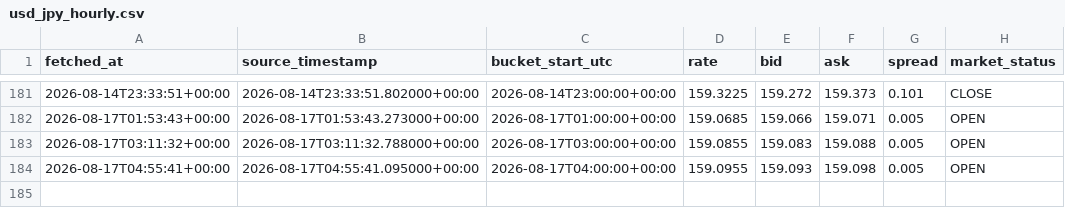
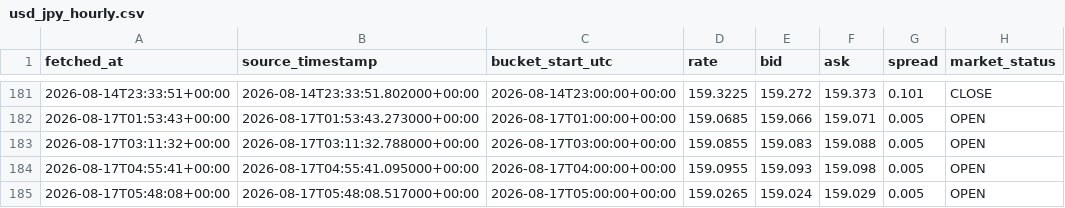
Before and after one commit to yu1Ro5/quant-lab-data, a CSV file: data/usd_jpy_hourly.csv, drawn as a sheet; only a part is shown, gaps mark what is left out.

```diff
--- a/data/usd_jpy_hourly.csv
+++ b/data/usd_jpy_hourly.csv
@@ -184 +184,2 @@ fetched_at,source_timestamp,bucket_start_utc,rate,bid,ask,spread,market_status
 2026-08-17T04:55:41+00:00,2026-08-17T04:55:41.095000+00:00,2026-08-17T04:00:00+00:00,159.0955,159.093,159.098,0.005,OPEN
+2026-08-17T05:48:08+00:00,2026-08-17T05:48:08.517000+00:00,2026-08-17T05:00:00+00:00,159.0265,159.024,159.029,0.005,OPEN
```
